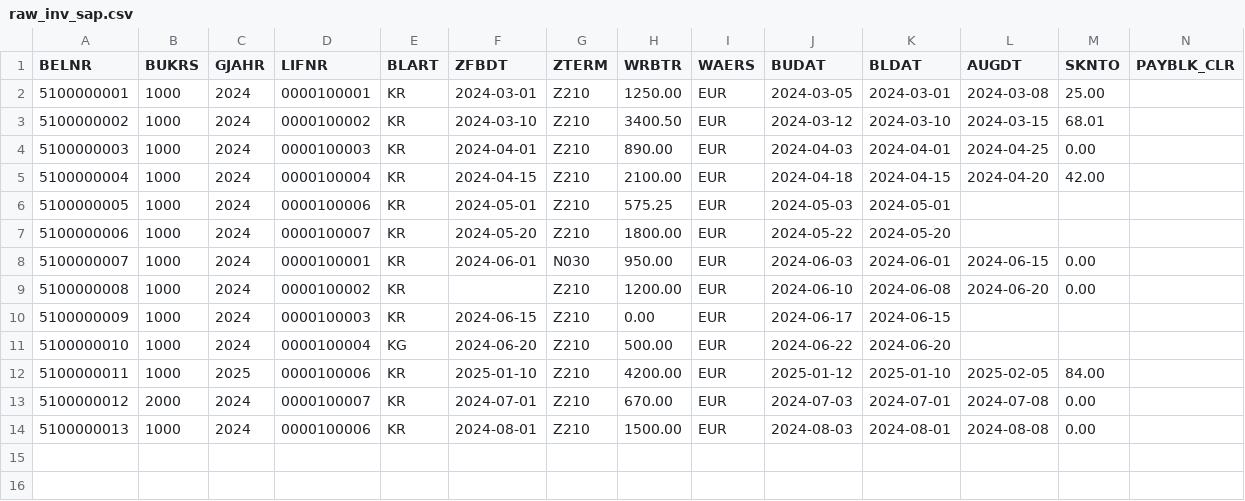
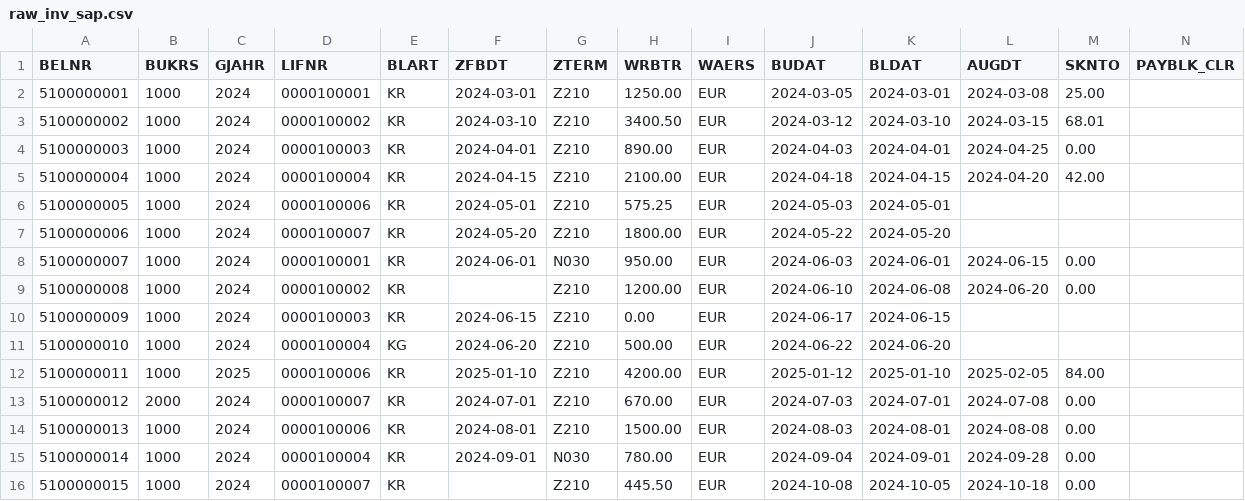
Before and after one commit to alebayon/cash_discount, a CSV file: seeds/raw_inv_sap.csv, drawn as a sheet; only a part is shown; rows hold the shown columns only; the diff names each change by its address in the sheet, - before the commit and + after, or states it on an @@ line.

```diff
--- a/seeds/raw_inv_sap.csv
+++ b/seeds/raw_inv_sap.csv
+row 15: 5100000014 | 1000 | 2024 | 0000100004 | KR | 2024-09-01 | N030 | 780.00 | EUR | 2024-09-04 | 2024-09-01 | 2024-09-28 | 0.00
+row 16: 5100000015 | 1000 | 2024 | 0000100007 | KR |  | Z210 | 445.50 | EUR | 2024-10-08 | 2024-10-05 | 2024-10-18 | 0.00
```
Also changed, not shown: 2 other files.
